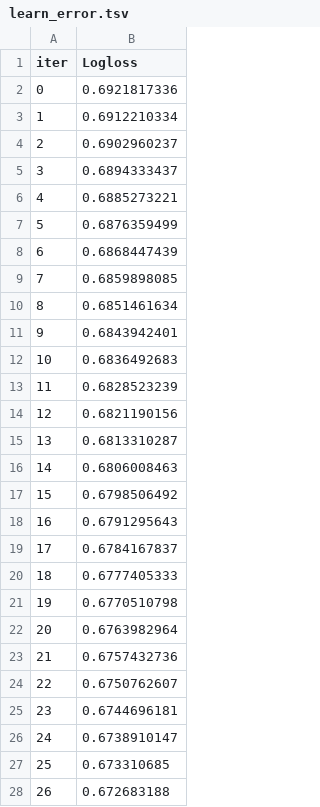
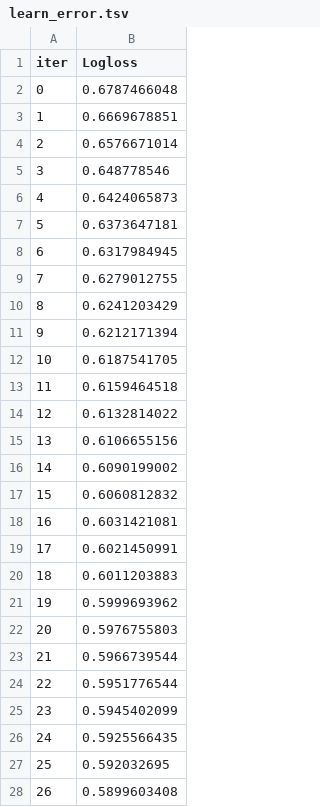
Before and after one commit to danil99152/trade_prediction, a TSV file: catboost_info/learn_error.tsv, drawn as a sheet; only a part is shown; the diff covers the shown part only.

```diff
--- a/catboost_info/learn_error.tsv
+++ b/catboost_info/learn_error.tsv
@@ -1,28 +1,28 @@
 iter	Logloss
-0	0.6921817336
-1	0.6912210334
-2	0.6902960237
-3	0.6894333437
-4	0.6885273221
-5	0.6876359499
-6	0.6868447439
-7	0.6859898085
-8	0.6851461634
-9	0.6843942401
-10	0.6836492683
-11	0.6828523239
-12	0.6821190156
-13	0.6813310287
-14	0.6806008463
-15	0.6798506492
-16	0.6791295643
-17	0.6784167837
-18	0.6777405333
-19	0.6770510798
-20	0.6763982964
-21	0.6757432736
-22	0.6750762607
-23	0.6744696181
-24	0.6738910147
-25	0.673310685
-26	0.672683188
+0	0.6787466048
+1	0.6669678851
+2	0.6576671014
+3	0.648778546
+4	0.6424065873
+5	0.6373647181
+6	0.6317984945
+7	0.6279012755
+8	0.6241203429
+9	0.6212171394
+10	0.6187541705
+11	0.6159464518
+12	0.6132814022
+13	0.6106655156
+14	0.6090199002
+15	0.6060812832
+16	0.6031421081
+17	0.6021450991
+18	0.6011203883
+19	0.5999693962
+20	0.5976755803
+21	0.5966739544
+22	0.5951776544
+23	0.5945402099
+24	0.5925566435
+25	0.592032695
+26	0.5899603408
```
Also changed, not shown: 50 removed rows and 23 edited cells elsewhere in this file, catboost_info/test_error.tsv, catboost_info/time_left.tsv, 5 other files.
